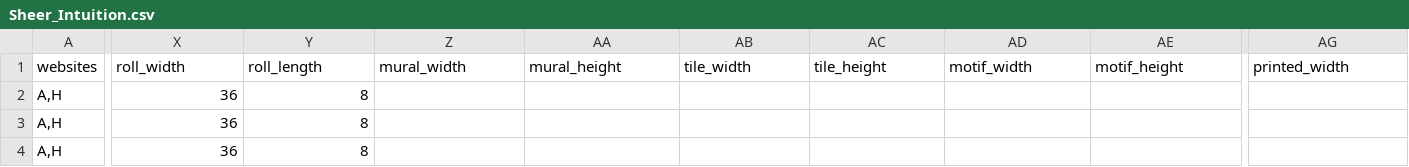
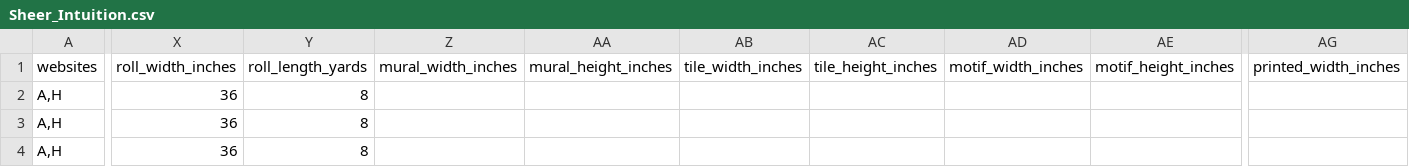
Before and after one commit to astek-inc/astek-catalog, a CSV file: db/seeds/Sheer_Intuition.csv, drawn as a sheet; only a part is shown, gaps mark what is left out; the diff names each change by its address in the sheet, - before the commit and + after, or states it on an @@ line.

```diff
--- a/db/seeds/Sheer_Intuition.csv
+++ b/db/seeds/Sheer_Intuition.csv
-X1: roll_width
+X1: roll_width_inches
-Y1: roll_length
+Y1: roll_length_yards
-Z1: mural_width
+Z1: mural_width_inches
-AA1: mural_height
+AA1: mural_height_inches
-AB1: tile_width
+AB1: tile_width_inches
-AC1: tile_height
+AC1: tile_height_inches
-AD1: motif_width
+AD1: motif_width_inches
-AE1: motif_height
+AE1: motif_height_inches
-AG1: printed_width
+AG1: printed_width_inches
```
Also changed, not shown: db/seeds/Crystalline.csv, db/seeds/Fliepaper.csv, 34 other files.
